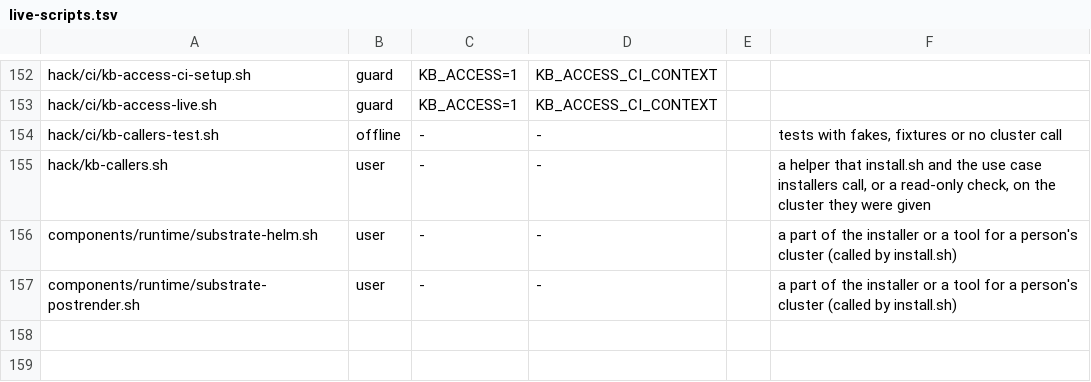
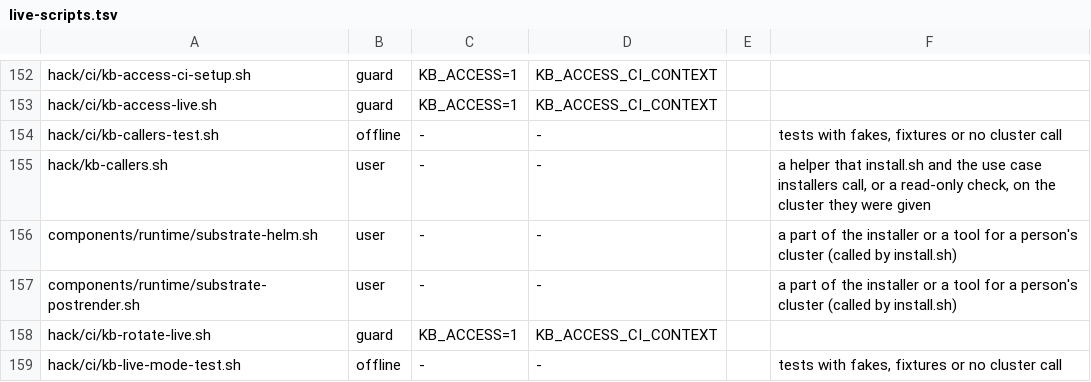
Before and after one commit to openagentix/openagentix, a TSV file: hack/ci/live-scripts.tsv, drawn as a sheet; only a part is shown, gaps mark what is left out; the diff names each change by its address in the sheet, - before the commit and + after, or states it on an @@ line.

```diff
--- a/hack/ci/live-scripts.tsv
+++ b/hack/ci/live-scripts.tsv
+row 158: hack/ci/kb-rotate-live.sh | guard | KB_ACCESS=1 | KB_ACCESS_CI_CONTEXT
+row 159: hack/ci/kb-live-mode-test.sh | offline | - | - |  | tests with fakes, fixtures or no cluster call
```
Also changed, not shown: 30 other files.
